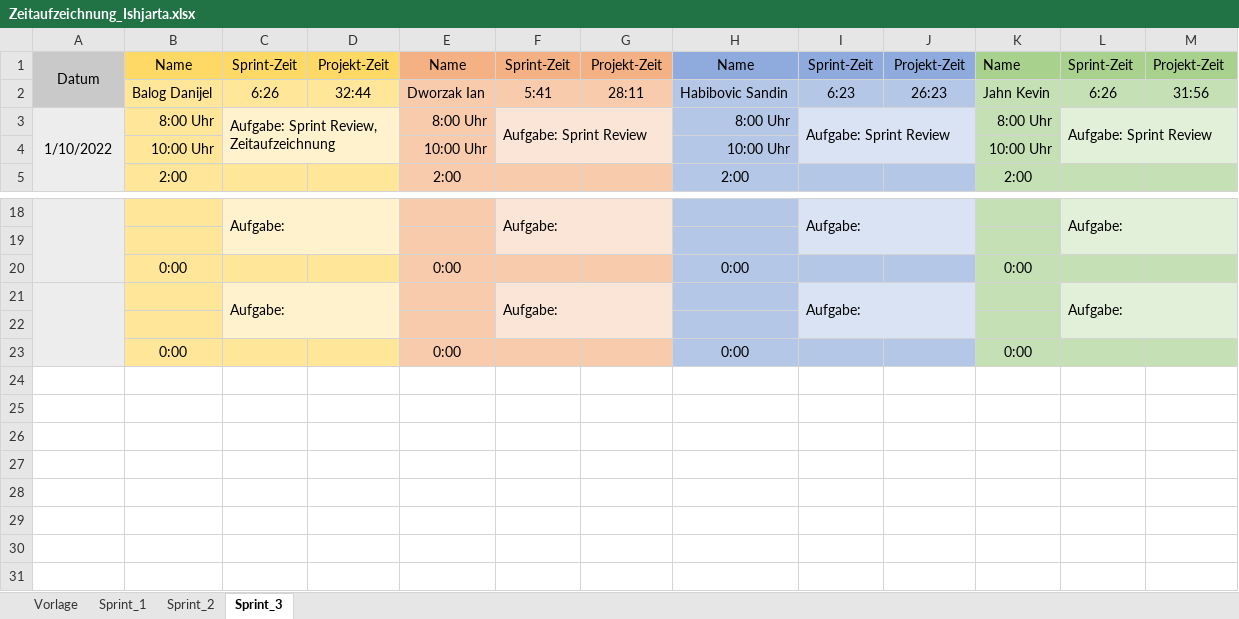
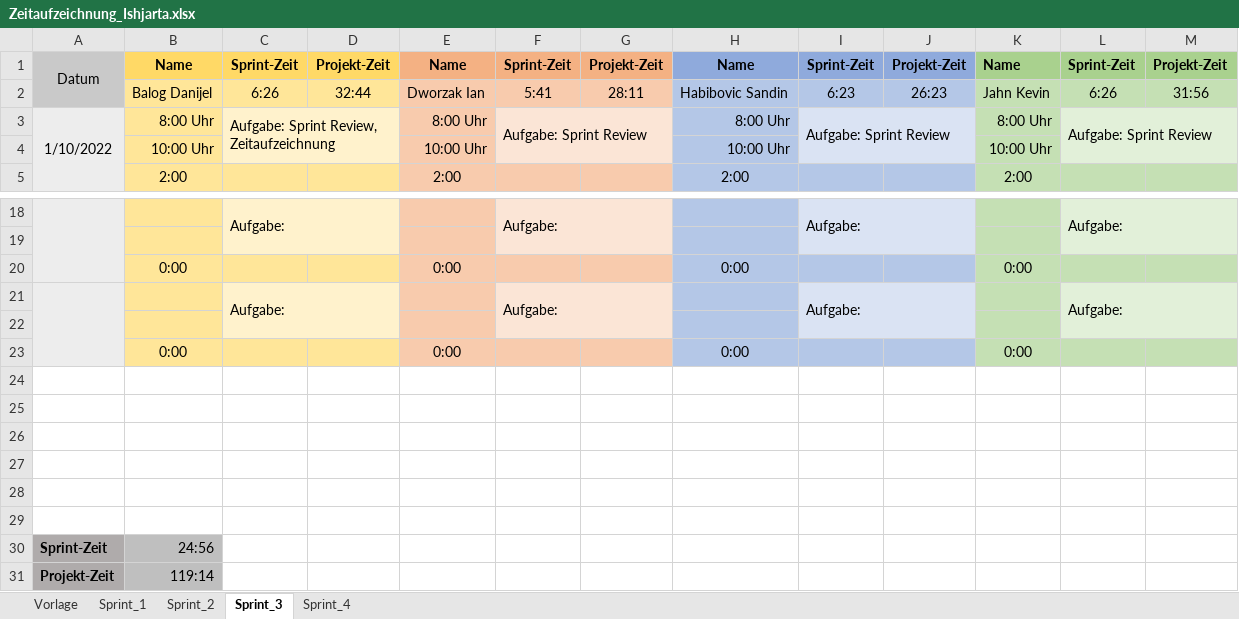
Before and after one commit to FragonGamer/ishjarta, an Excel workbook: Zeitaufzeichnung_Ishjarta.xlsx, sheet Sprint_3, drawn as a sheet; only a part is shown, gaps mark what is left out; values as stored, in another font and other column widths than the file's, no borders; the diff names each change by its address in the sheet, - before the commit and + after, or states it on an @@ line.

```diff
--- a/Zeitaufzeichnung_Ishjarta.xlsx (sheet Sprint_3)
+++ b/Zeitaufzeichnung_Ishjarta.xlsx (sheet Sprint_3)
+sheet tab: Sprint_4
-B1:M1 bold: off
+B1:M1 bold: on
+row 24: (empty)
+row 25: (empty)
+row 26: (empty)
+row 27: (empty)
+row 28: (empty)
+row 29: (empty)
+row 30: Sprint-Zeit | 24:56
+row 31: Projekt-Zeit | 119:14
```
Also changed, not shown: sheet Vorlage, 1 other file.
